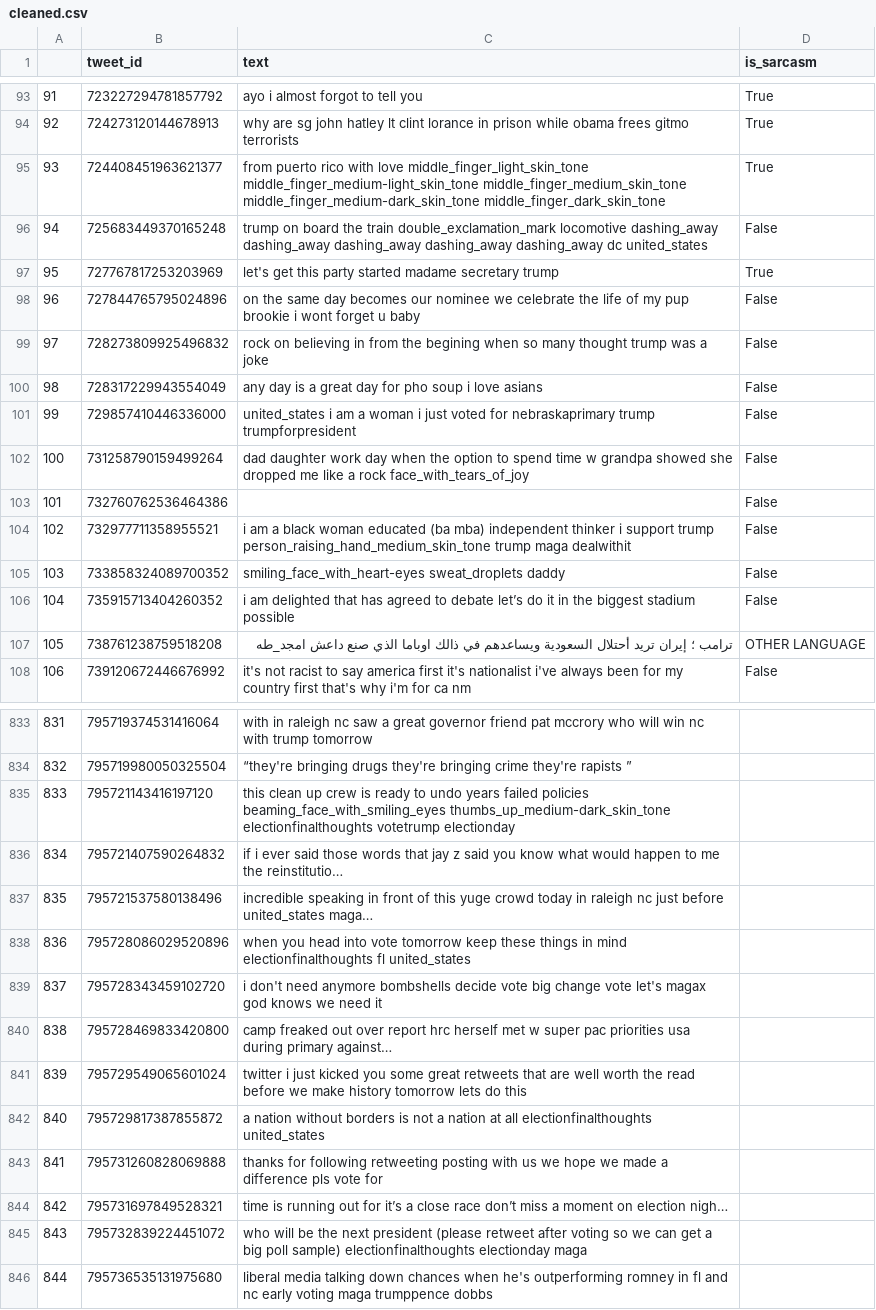
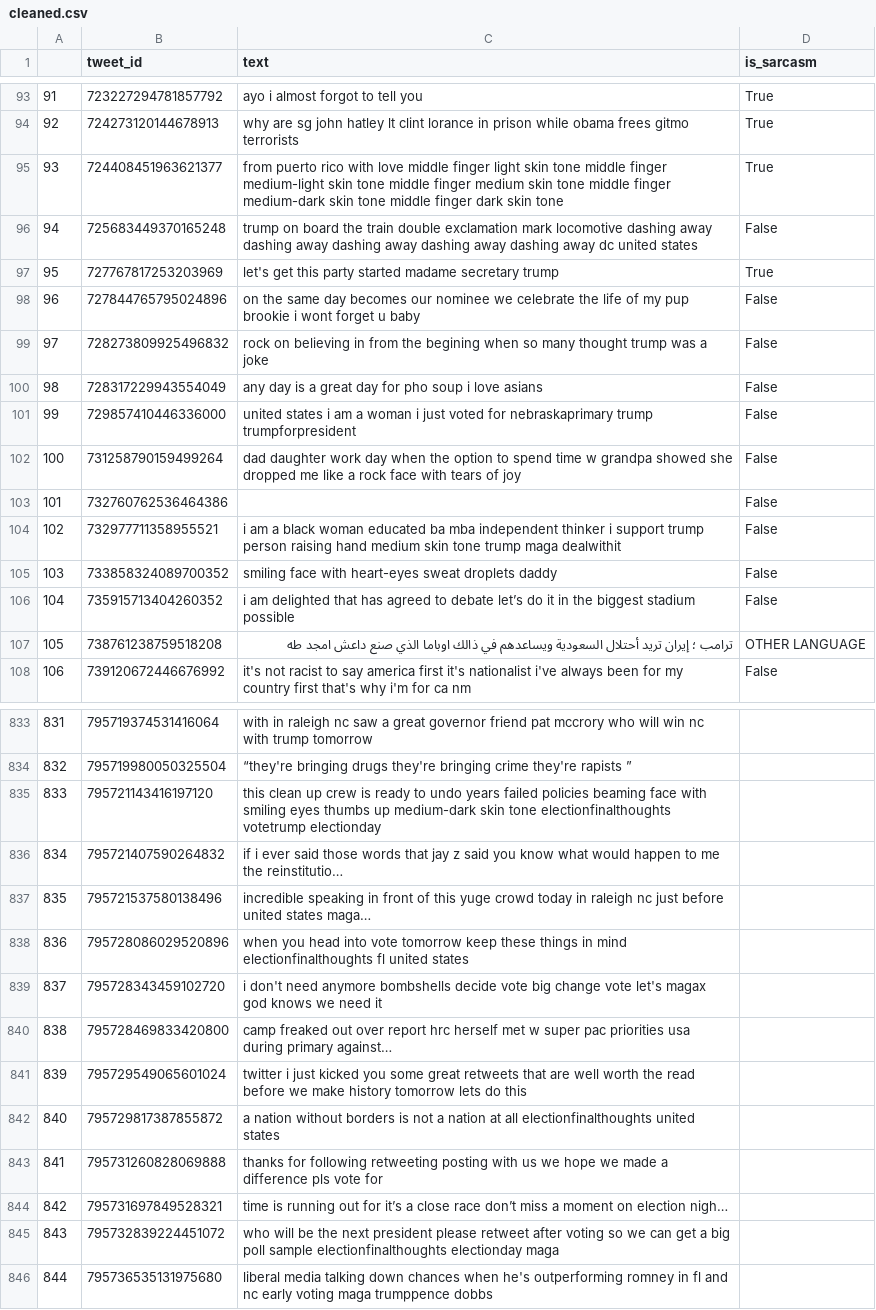
Before and after one commit to sourabhparime/sarcasm_and_fake_news, a CSV file: exec/cleaned.csv, drawn as a sheet; only a part is shown, gaps mark what is left out; the diff covers the shown part only; the diff names each change by its address in the sheet, - before the commit and + after, or states it on an @@ line.

```diff
--- a/exec/cleaned.csv
+++ b/exec/cleaned.csv
-C95 (text): …with love middle_finger_light_skin_tone middle_finger_medium-light_skin_tone middle_finger_medium_skin_tone middle_finger_medium-dark_skin_tone middle_finger_dark_skin_tone
+C95 (text): …with love middle finger light skin tone middle finger medium-light skin tone middle finger medium skin tone middle finger medium-dark skin tone middle finger dark skin tone
-C96 (text): …the train double_exclamation_mark locomotive dashing_away dashing_away dashing_away dashing_away dashing_away dc united_states
+C96 (text): …the train double exclamation mark locomotive dashing away dashing away dashing away dashing away dashing away dc united states
-C101 (text): united_states i am…
+C101 (text): united states i am…
-C102 (text): …a rock face_with_tears_of_joy
+C102 (text): …a rock face with tears of joy
-C104 (text): …woman educated (ba mba) independent thinker i support trump person_raising_hand_medium_skin_tone trump maga…
+C104 (text): …woman educated ba mba independent thinker i support trump person raising hand medium skin tone trump maga…
-C105 (text): smiling_face_with_heart-eyes sweat_droplets daddy
+C105 (text): smiling face with heart-eyes sweat droplets daddy
-C107 (text): …صنع داعش امجد_طه
+C107 (text): …صنع داعش امجد طه
-C835 (text): …failed policies beaming_face_with_smiling_eyes thumbs_up_medium-dark_skin_tone electionfinalthoughts votetrump…
+C835 (text): …failed policies beaming face with smiling eyes thumbs up medium-dark skin tone electionfinalthoughts votetrump…
-C837 (text): …just before united_states maga…
+C837 (text): …just before united states maga…
-C838 (text): …electionfinalthoughts fl united_states
+C838 (text): …electionfinalthoughts fl united states
-C842 (text): …all electionfinalthoughts united_states
+C842 (text): …all electionfinalthoughts united states
-C845 (text): …next president (please retweet after voting so we can get a big poll sample) electionfinalthoughts electionday…
+C845 (text): …next president please retweet after voting so we can get a big poll sample electionfinalthoughts electionday…
```
Also changed, not shown: 126 edited cells elsewhere in this file, 1 other file.
